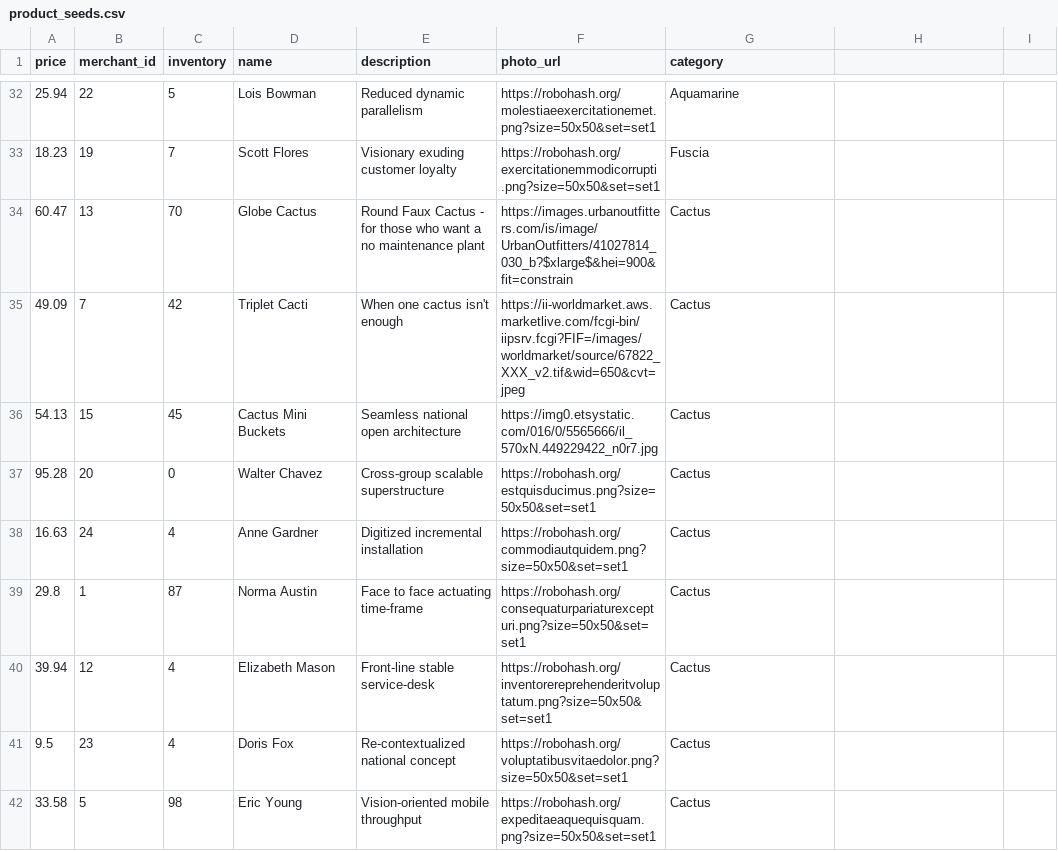
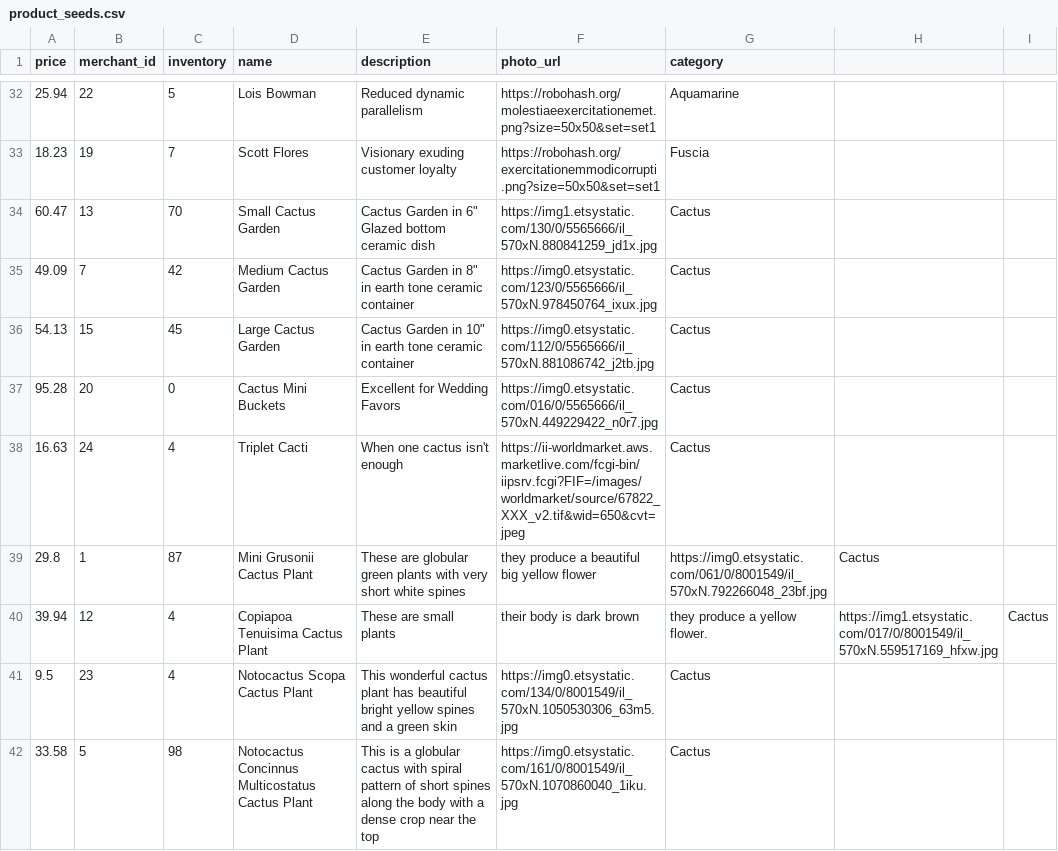
Before and after one commit to Emma-Claire/betsy, a CSV file: lib/seeds/product_seeds.csv, drawn as a sheet; only a part is shown, gaps mark what is left out; the diff covers the shown part only.

Commit message:
completed seed data for 11 cacti products

```diff
--- a/lib/seeds/product_seeds.csv
+++ b/lib/seeds/product_seeds.csv
@@ -33,10 +33,10 @@ price,merchant_id,inventory,name,description,photo_url,category
 18.23,19,7,Scott Flores,Visionary exuding customer loyalty,https://robohash.org/exercitationemmodicorrupti.png?size=50x50&set=set1,Fuscia
-60.47,13,70,Globe Cactus,Round Faux Cactus - for those who want a no maintenance plant,https://images.urbanoutfitters.com/is/image/UrbanOutfitters/41027814_030_b?$xlarge$&hei=900&fit=constrain,Cactus
-49.09,7,42,Triplet Cacti,When one cactus isn't enough,https://ii-worldmarket.aws.marketlive.com/fcgi-bin/iipsrv.fcgi?FIF=/images/worldmarket/source/67822_XXX_v2.tif&wid=650&cvt=jpeg,Cactus
-54.13,15,45,Cactus Mini Buckets,Seamless national open architecture,https://img0.etsystatic.com/016/0/5565666/il_570xN.449229422_n0r7.jpg,Cactus
-95.28,20,0,Walter Chavez,Cross-group scalable superstructure,https://robohash.org/estquisducimus.png?size=50x50&set=set1,Cactus
-16.63,24,4,Anne Gardner,Digitized incremental installation,https://robohash.org/commodiautquidem.png?size=50x50&set=set1,Cactus
-29.8,1,87,Norma Austin,Face to face actuating time-frame,https://robohash.org/consequaturpariaturexcepturi.png?size=50x50&set=set1,Cactus
-39.94,12,4,Elizabeth Mason,Front-line stable service-desk,https://robohash.org/inventorereprehenderitvoluptatum.png?size=50x50&set=set1,Cactus
-9.5,23,4,Doris Fox,Re-contextualized national concept,https://robohash.org/voluptatibusvitaedolor.png?size=50x50&set=set1,Cactus
-33.58,5,98,Eric Young,Vision-oriented mobile throughput,https://robohash.org/expeditaeaquequisquam.png?size=50x50&set=set1,Cactus
+60.47,13,70,Small Cactus Garden,Cactus Garden in 6" Glazed bottom ceramic dish,https://img1.etsystatic.com/130/0/5565666/il_570xN.880841259_jd1x.jpg,Cactus
+49.09,7,42,Medium Cactus Garden,Cactus Garden in 8" in earth tone ceramic container,https://img0.etsystatic.com/123/0/5565666/il_570xN.978450764_ixux.jpg,Cactus
+54.13,15,45,Large Cactus Garden,Cactus Garden in 10" in earth tone ceramic container,https://img0.etsystatic.com/112/0/5565666/il_570xN.881086742_j2tb.jpg,Cactus
+95.28,20,0,Cactus Mini Buckets,Excellent for Wedding Favors,https://img0.etsystatic.com/016/0/5565666/il_570xN.449229422_n0r7.jpg,Cactus
+16.63,24,4,Triplet Cacti,When one cactus isn't enough,https://ii-worldmarket.aws.marketlive.com/fcgi-bin/iipsrv.fcgi?FIF=/images/worldmarket/source/67822_XXX_v2.tif&wid=650&cvt=jpeg,Cactus
+29.8,1,87,Mini Grusonii Cactus Plant,These are globular green plants with very short white spines, they produce a beautiful big yellow flower,https://img0.etsystatic.com/061/0/8001549/il_570xN.792266048_23bf.jpg,Cactus
+39.94,12,4,Copiapoa Tenuisima Cactus Plant,These are small plants, their body is dark brown, they produce a yellow flower. ,https://img1.etsystatic.com/017/0/8001549/il_570xN.559517169_hfxw.jpg,Cactus
+9.5,23,4,Notocactus Scopa Cactus Plant,This wonderful cactus plant has beautiful bright yellow spines and a green skin,https://img0.etsystatic.com/134/0/8001549/il_570xN.1050530306_63m5.jpg,Cactus
+33.58,5,98,Notocactus Concinnus Multicostatus Cactus Plant,This is a globular cactus with spiral pattern of short spines along the body with a dense crop near the top,https://img0.etsystatic.com/161/0/8001549/il_570xN.1070860040_1iku.jpg,Cactus
```
Also changed, not shown: 8 edited cells elsewhere in this file.
